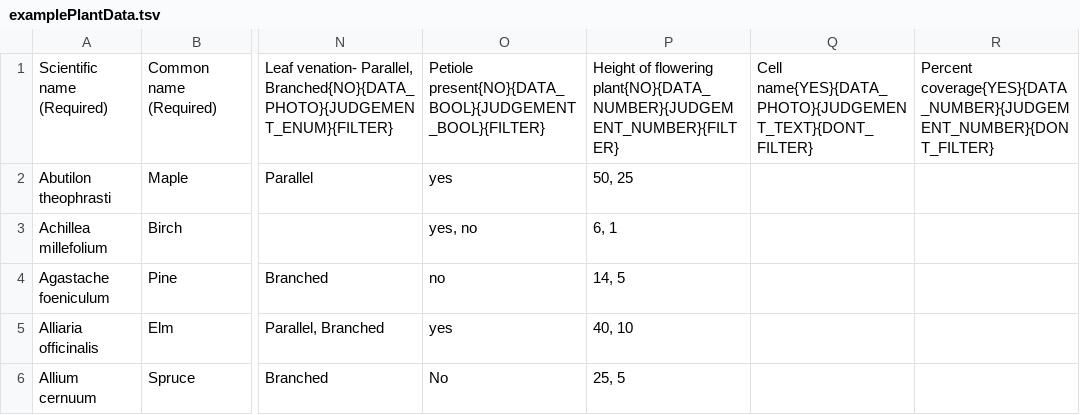
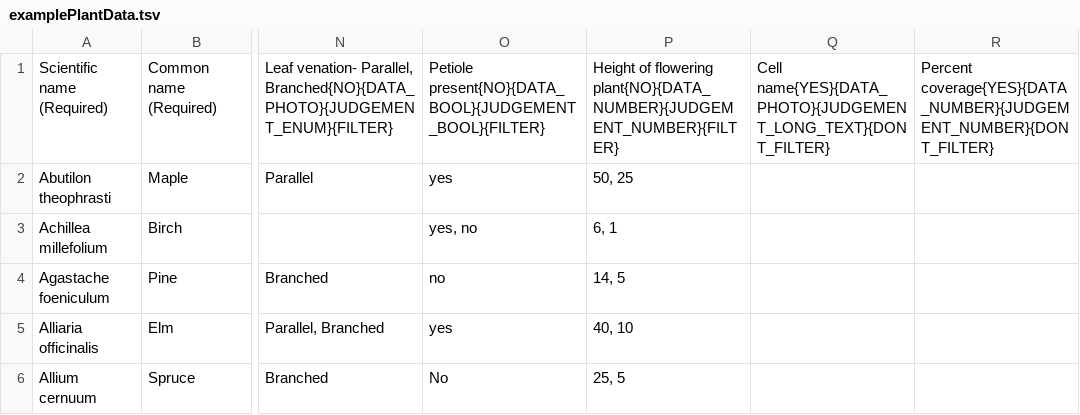
Before and after one commit to fielddaylab/biocore-plant-id-tool, a TSV file: FieldResearchTool/examplePlantData.tsv, drawn as a sheet; only a part is shown, gaps mark what is left out; the diff names each change by its address in the sheet, - before the commit and + after, or states it on an @@ line.

```diff
--- a/FieldResearchTool/examplePlantData.tsv
+++ b/FieldResearchTool/examplePlantData.tsv
-Q1: Cell name{YES}{DATA_PHOTO}{JUDGEMENT_TEXT}{DONT_FILTER}
+Q1: Cell name{YES}{DATA_PHOTO}{JUDGEMENT_LONG_TEXT}{DONT_FILTER}
```
Also changed, not shown: 20 other files.
